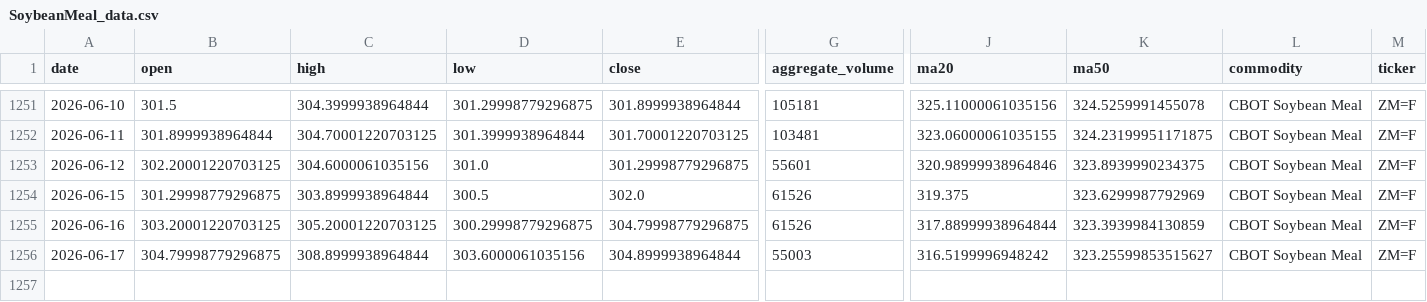
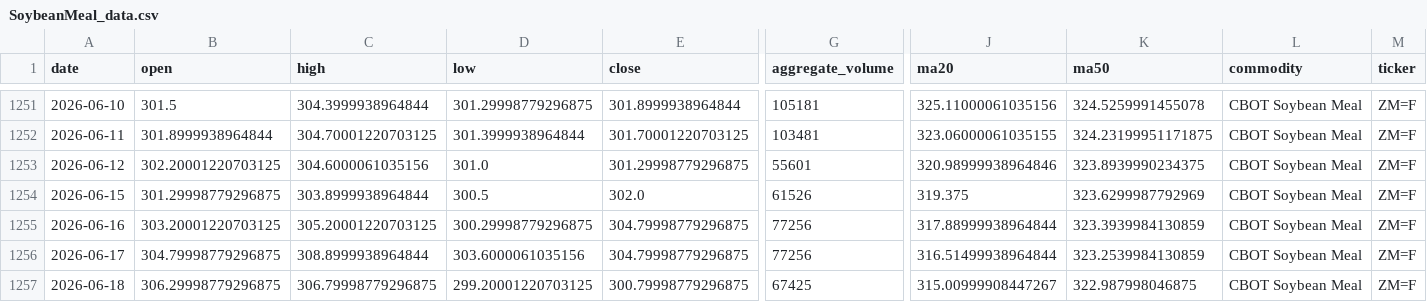
Before and after one commit to jjch1986/price-chart-site, a CSV file: data/SoybeanMeal_data.csv, drawn as a sheet; only a part is shown, gaps mark what is left out; rows hold the shown columns only; the diff names each change by its address in the sheet, - before the commit and + after, or states it on an @@ line.

```diff
--- a/data/SoybeanMeal_data.csv
+++ b/data/SoybeanMeal_data.csv
-G1255 (aggregate_volume): 61526
+G1255 (aggregate_volume): 77256
-E1256 (close): 304.8999938964844
+E1256 (close): 304.79998779296875
-G1256 (aggregate_volume): 55003
+G1256 (aggregate_volume): 77256
-J1256 (ma20): 316.5199996948242
+J1256 (ma20): 316.51499938964844
-K1256 (ma50): 323.25599853515627
+K1256 (ma50): 323.2539984130859
+row 1257: 2026-06-18 | 306.29998779296875 | 306.79998779296875 | 299.20001220703125 | 300.79998779296875 | 67425 | 315.00999908447267 | 322.987998046875 | CBOT Soybean Meal | ZM=F
```
Also changed, not shown: data/Copper_data.csv, data/Cotton_No2_data.csv, 21 other files.
